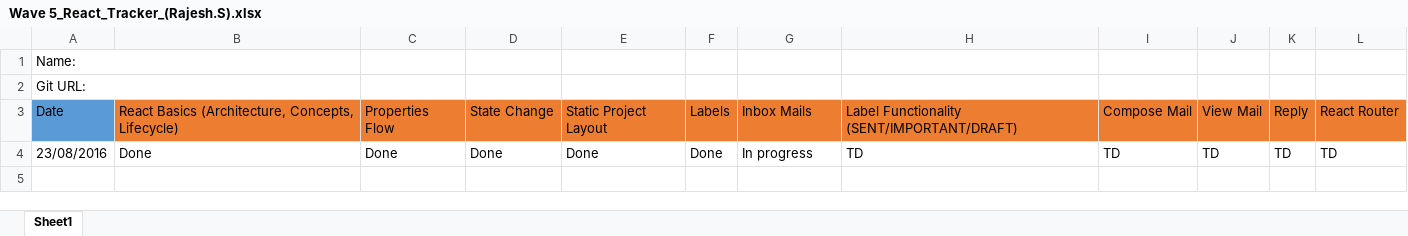
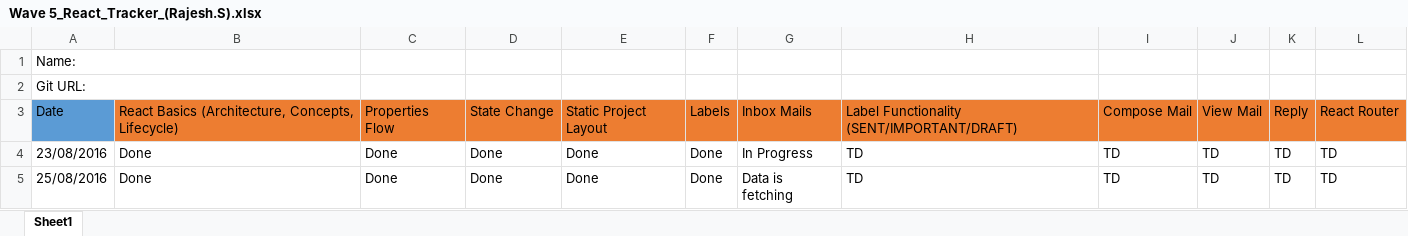
Before and after one commit to rajeshs97/react-assignments, an Excel workbook: Wave 5_React_Tracker_(Rajesh.S).xlsx, sheet Sheet1, drawn as a sheet; values as stored, in another font and other column widths than the file's, no borders; the diff names each change by its address in the sheet, - before the commit and + after, or states it on an @@ line.

```diff
--- a/Wave 5_React_Tracker_(Rajesh.S).xlsx (sheet Sheet1)
+++ b/Wave 5_React_Tracker_(Rajesh.S).xlsx (sheet Sheet1)
-G4: In progress
+G4: In Progress
+row 5: 25/08/2016 | Done | Done | Done | Done | Done | Data is fetching | TD | TD | TD | TD | TD
```
Also changed, not shown: 20 other files.
